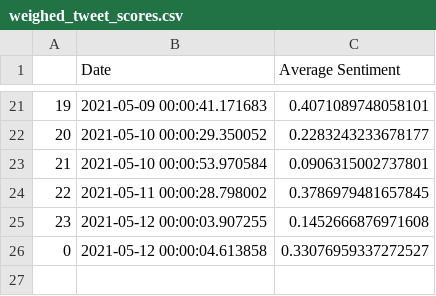
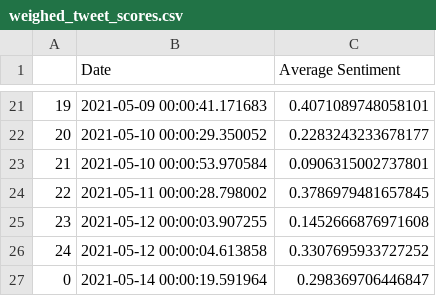
Before and after one commit to evayl2/Twitter-Stock-Sentiment-Analysis, a CSV file: weighed_tweet_scores.csv, drawn as a sheet; only a part is shown, gaps mark what is left out; the diff names each change by its address in the sheet, - before the commit and + after, or states it on an @@ line.

```diff
--- a/weighed_tweet_scores.csv
+++ b/weighed_tweet_scores.csv
@@ column A renumbered in row 26 @@
-C26 (Average Sentiment): 0.33076959337272527
+C26 (Average Sentiment): 0.3307695933727252
+row 27: 0 | 2021-05-14 00:00:19.591964 | 0.298369706446847
```
Also changed, not shown: google_stocks.csv, seven_day_prices.csv, 4 other files.
